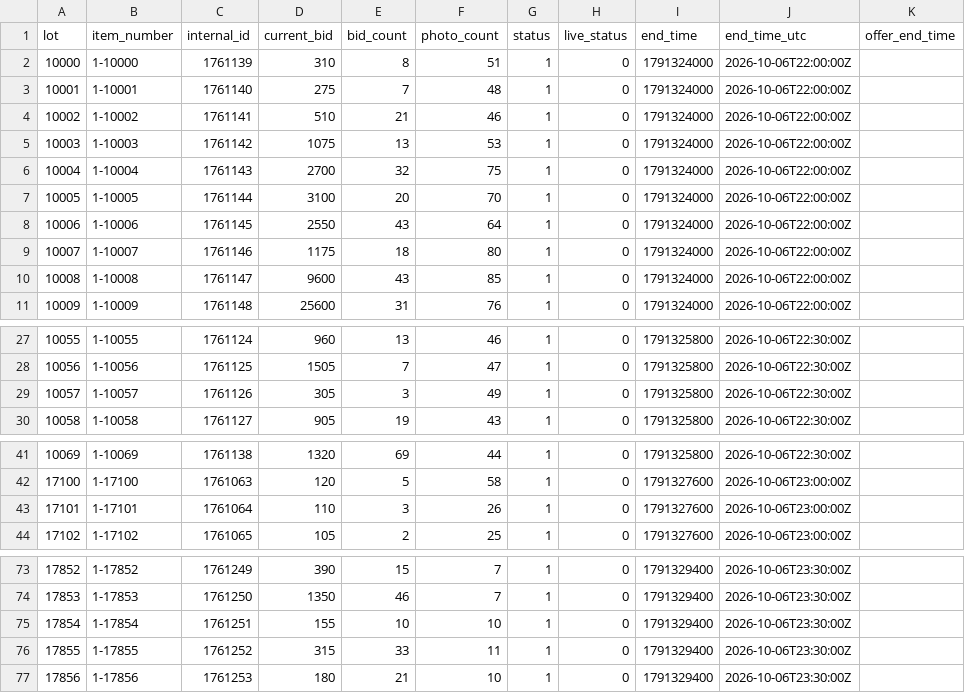
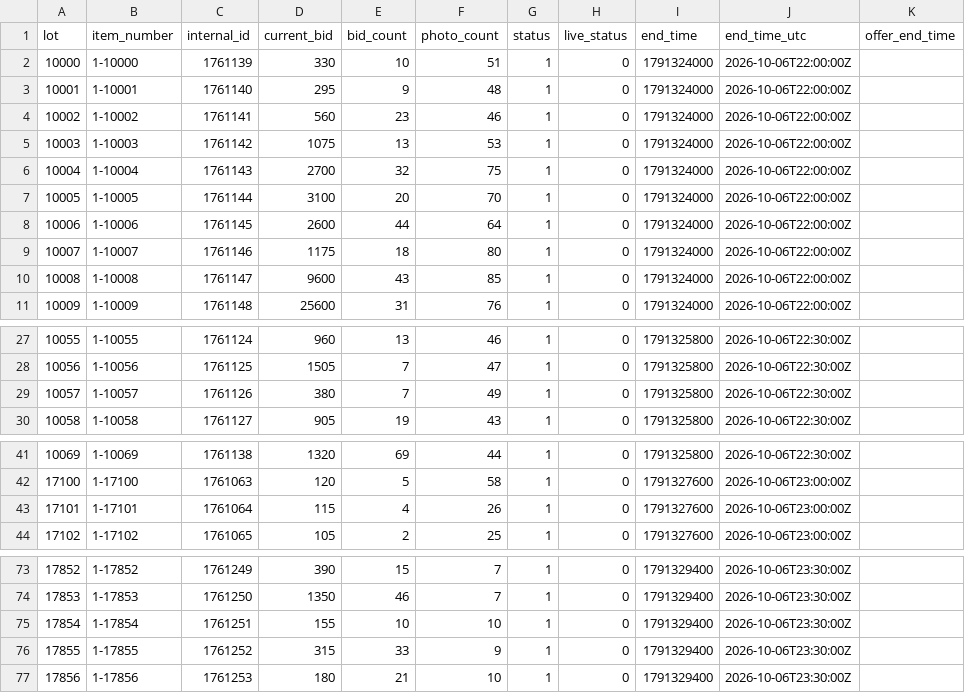
Before and after one commit to hatchmiw/orbitbid-auctions, a CSV file: auctions/1920/summary.csv, drawn as a sheet; only a part is shown, gaps mark what is left out; the diff names each change by its address in the sheet, - before the commit and + after, or states it on an @@ line.

```diff
--- a/auctions/1920/summary.csv
+++ b/auctions/1920/summary.csv
-D2 (current_bid): 310
+D2 (current_bid): 330
-E2 (bid_count): 8
+E2 (bid_count): 10
-D3 (current_bid): 275
+D3 (current_bid): 295
-E3 (bid_count): 7
+E3 (bid_count): 9
-D4 (current_bid): 510
+D4 (current_bid): 560
-E4 (bid_count): 21
+E4 (bid_count): 23
-D8 (current_bid): 2550
+D8 (current_bid): 2600
-E8 (bid_count): 43
+E8 (bid_count): 44
-D29 (current_bid): 305
+D29 (current_bid): 380
-E29 (bid_count): 3
+E29 (bid_count): 7
-D43 (current_bid): 110
+D43 (current_bid): 115
-E43 (bid_count): 3
+E43 (bid_count): 4
-F76 (photo_count): 11
+F76 (photo_count): 9
```
Also changed, not shown: 4 other files.
